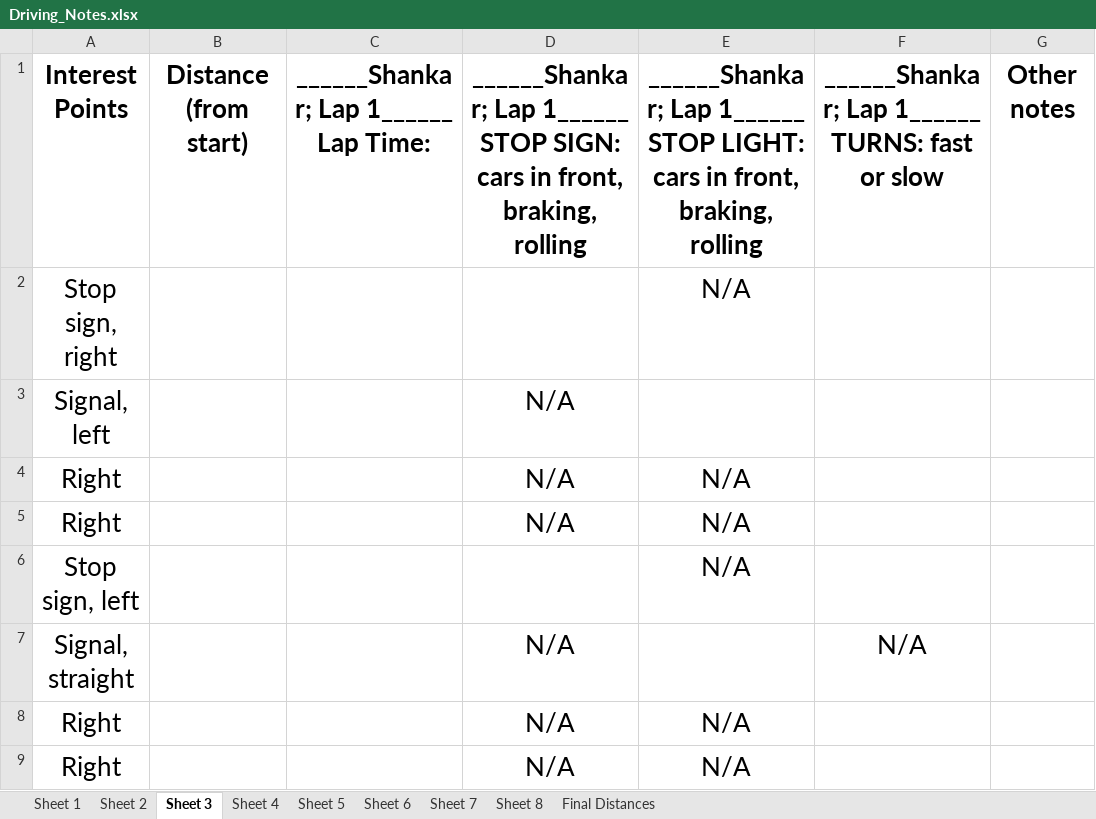
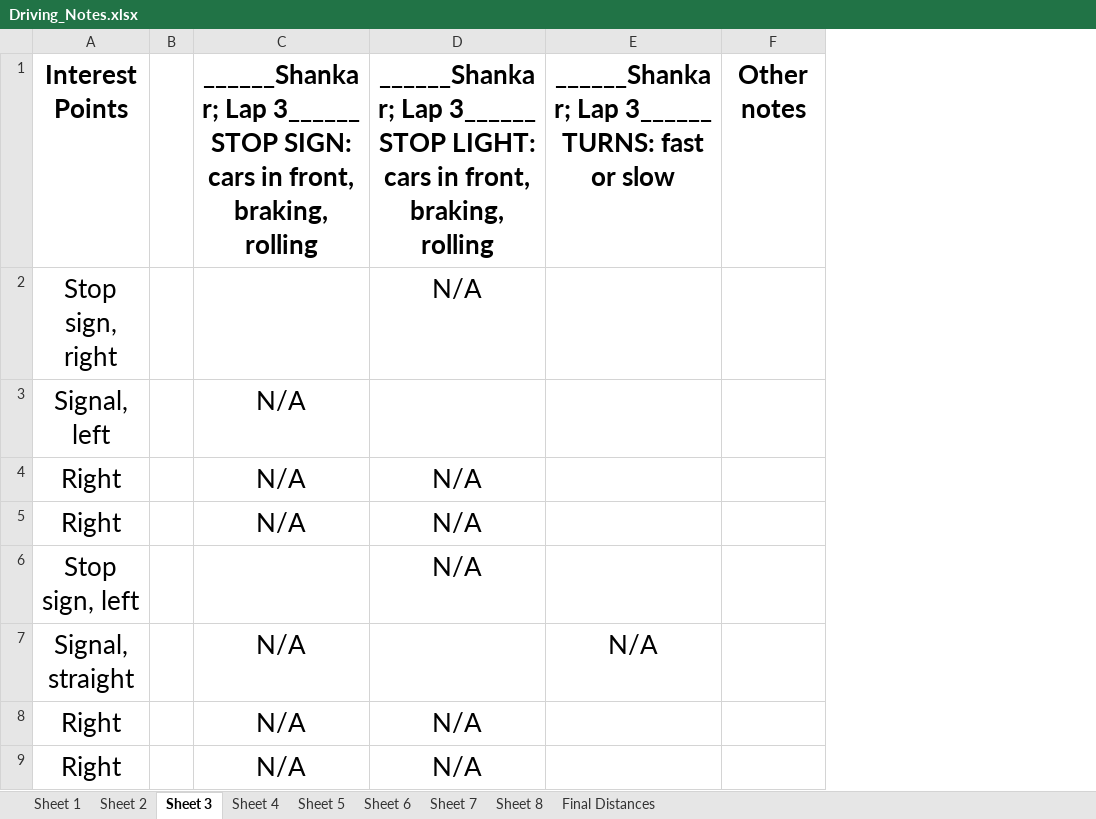
Before and after one commit to smashraf321/behavioral_profiling, an Excel workbook: Driving_Notes.xlsx, sheet Sheet 3, drawn as a sheet; only a part is shown; values as stored, in another font and other column widths than the file's, no borders; removed rows and columns are numbered as before the commit, all else as after; the diff names each change by its address in the sheet, - before the commit and + after, or states it on an @@ line.

```diff
--- a/Driving_Notes.xlsx (sheet Sheet 3)
+++ b/Driving_Notes.xlsx (sheet Sheet 3)
-column B, row 1: Distance (from start)
-column C, row 1: ______Shankar; Lap 1______ Lap Time:
+column B, empty
-C1: ______Shankar; Lap 1______ STOP SIGN:…
+C1: ______Shankar; Lap 3______ STOP SIGN:…
-D1: ______Shankar; Lap 1______ STOP LIGHT:…
+D1: ______Shankar; Lap 3______ STOP LIGHT:…
-E1: ______Shankar; Lap 1______ TURNS: fast…
+E1: ______Shankar; Lap 3______ TURNS: fast…
```
Also changed, not shown: sheet Final Distances, sheet Sheet 2, sheet Sheet 4, sheet Sheet 5, sheet Sheet 6, sheet Sheet 7, 2 more sheets, 34 other files.
